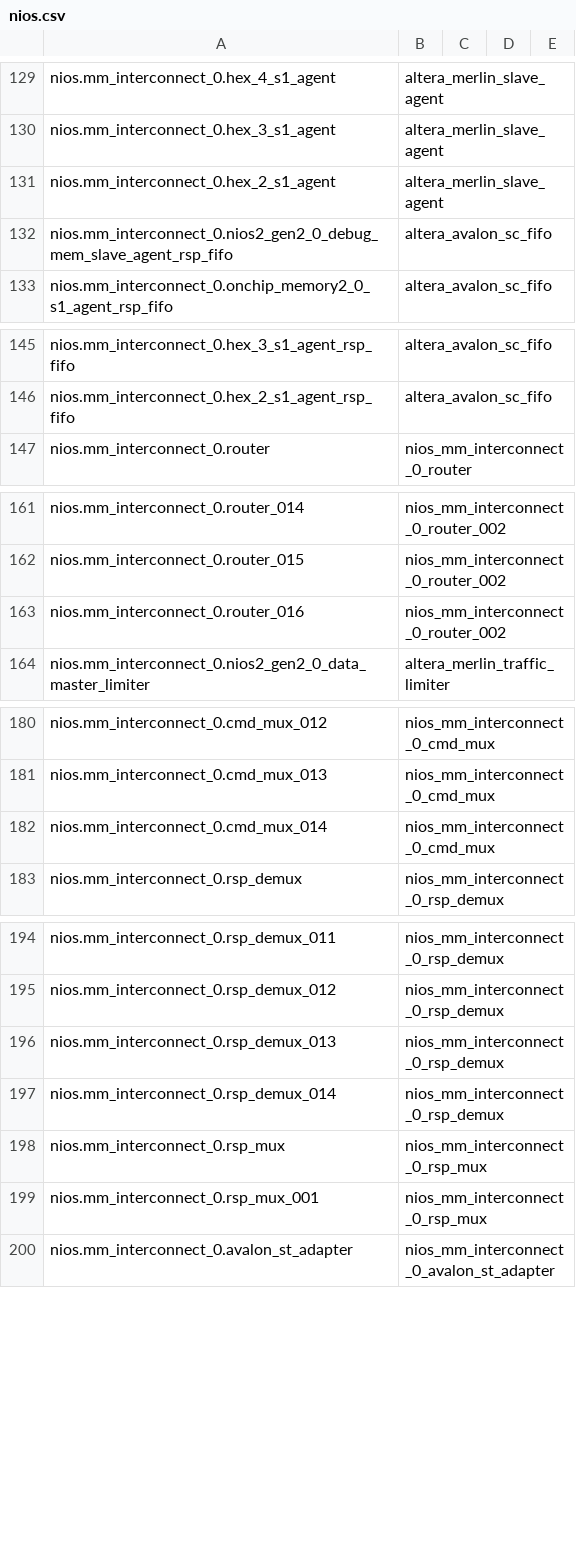
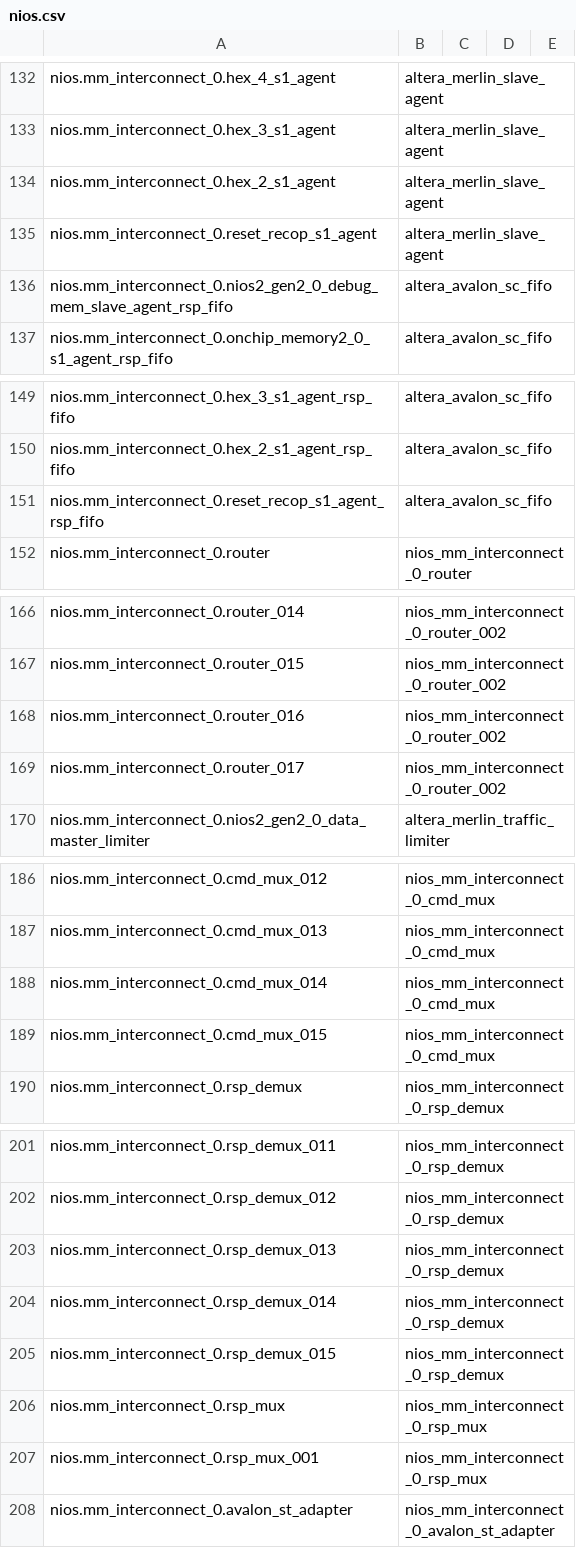
Before and after one commit to BeckBusch/CS701-GRP, a CSV file: Synthesis/GRP2/nios/nios.csv, drawn as a sheet; only a part is shown, gaps mark what is left out; the diff covers the shown part only.

Commit message:
added port processing to recop

```diff
--- a/Synthesis/GRP2/nios/nios.csv
+++ b/Synthesis/GRP2/nios/nios.csv
@@ -131,2 +134,3 @@ nios.mm_interconnect_0.hex_3_s1_agent,altera_merlin_slave_agent
 nios.mm_interconnect_0.hex_2_s1_agent,altera_merlin_slave_agent
+nios.mm_interconnect_0.reset_recop_s1_agent,altera_merlin_slave_agent
 nios.mm_interconnect_0.nios2_gen2_0_debug_mem_slave_agent_rsp_fifo,altera_avalon_sc_fifo
@@ -146,2 +150,3 @@ nios.mm_interconnect_0.hex_3_s1_agent_rsp_fifo,altera_avalon_sc_fifo
 nios.mm_interconnect_0.hex_2_s1_agent_rsp_fifo,altera_avalon_sc_fifo
+nios.mm_interconnect_0.reset_recop_s1_agent_rsp_fifo,altera_avalon_sc_fifo
 nios.mm_interconnect_0.router,nios_mm_interconnect_0_router
@@ -163,2 +168,3 @@ nios.mm_interconnect_0.router_015,nios_mm_interconnect_0_router_002
 nios.mm_interconnect_0.router_016,nios_mm_interconnect_0_router_002
+nios.mm_interconnect_0.router_017,nios_mm_interconnect_0_router_002
 nios.mm_interconnect_0.nios2_gen2_0_data_master_limiter,altera_merlin_traffic_limiter
@@ -182,2 +188,3 @@ nios.mm_interconnect_0.cmd_mux_013,nios_mm_interconnect_0_cmd_mux
 nios.mm_interconnect_0.cmd_mux_014,nios_mm_interconnect_0_cmd_mux
+nios.mm_interconnect_0.cmd_mux_015,nios_mm_interconnect_0_cmd_mux
 nios.mm_interconnect_0.rsp_demux,nios_mm_interconnect_0_rsp_demux
@@ -197,2 +204,3 @@ nios.mm_interconnect_0.rsp_demux_013,nios_mm_interconnect_0_rsp_demux
 nios.mm_interconnect_0.rsp_demux_014,nios_mm_interconnect_0_rsp_demux
+nios.mm_interconnect_0.rsp_demux_015,nios_mm_interconnect_0_rsp_demux
 nios.mm_interconnect_0.rsp_mux,nios_mm_interconnect_0_rsp_mux
```
Also changed, not shown: 5 added rows and 3 edited cells elsewhere in this file, 30 other files.
